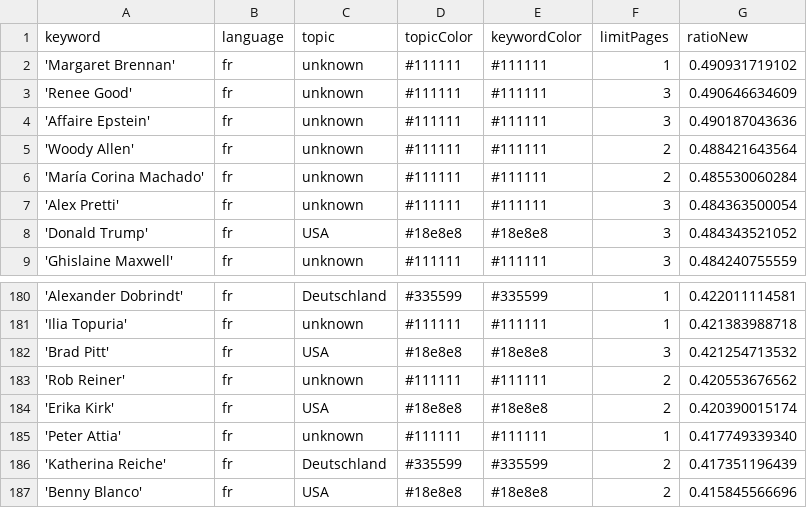
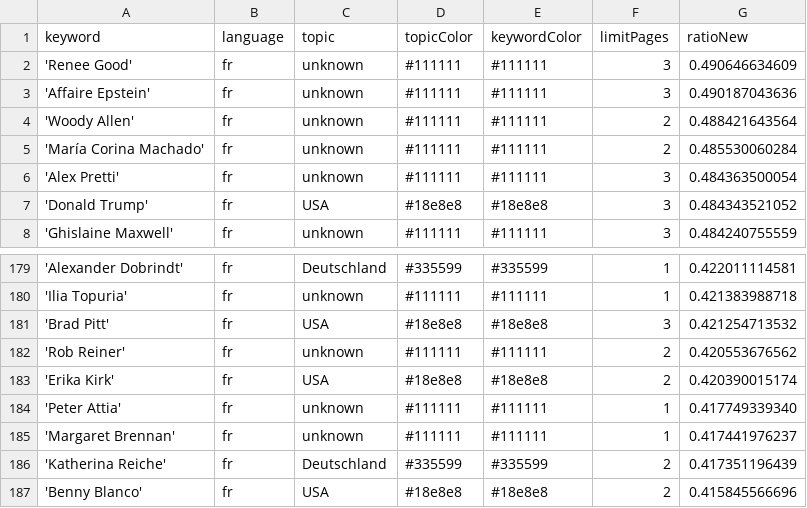
Before and after one commit to JoPhi24-news/gensChuchoter, a CSV file: keywords.csv, drawn as a sheet; only a part is shown, gaps mark what is left out; removed rows and columns are numbered as before the commit, all else as after; the diff names each change by its address in the sheet, - before the commit and + after, or states it on an @@ line.

Commit message:
Commit from GitHub Actions (harvest:0.0)

```diff
--- a/keywords.csv
+++ b/keywords.csv
-row 2: 'Margaret Brennan' | fr | unknown | #111111 | #111111 | 1 | 0.490931719102
+row 185: 'Margaret Brennan' | fr | unknown | #111111 | #111111 | 1 | 0.417441976237
```
